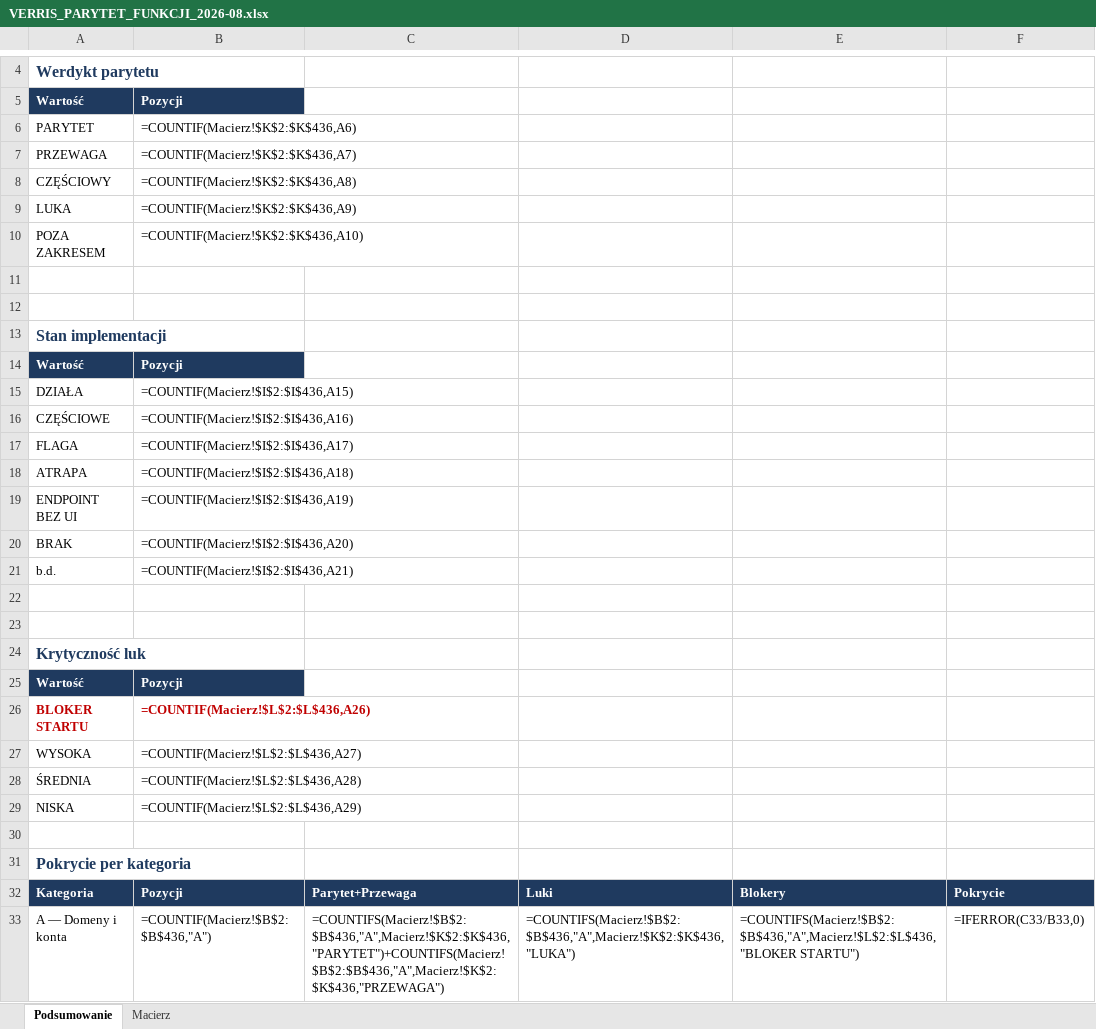
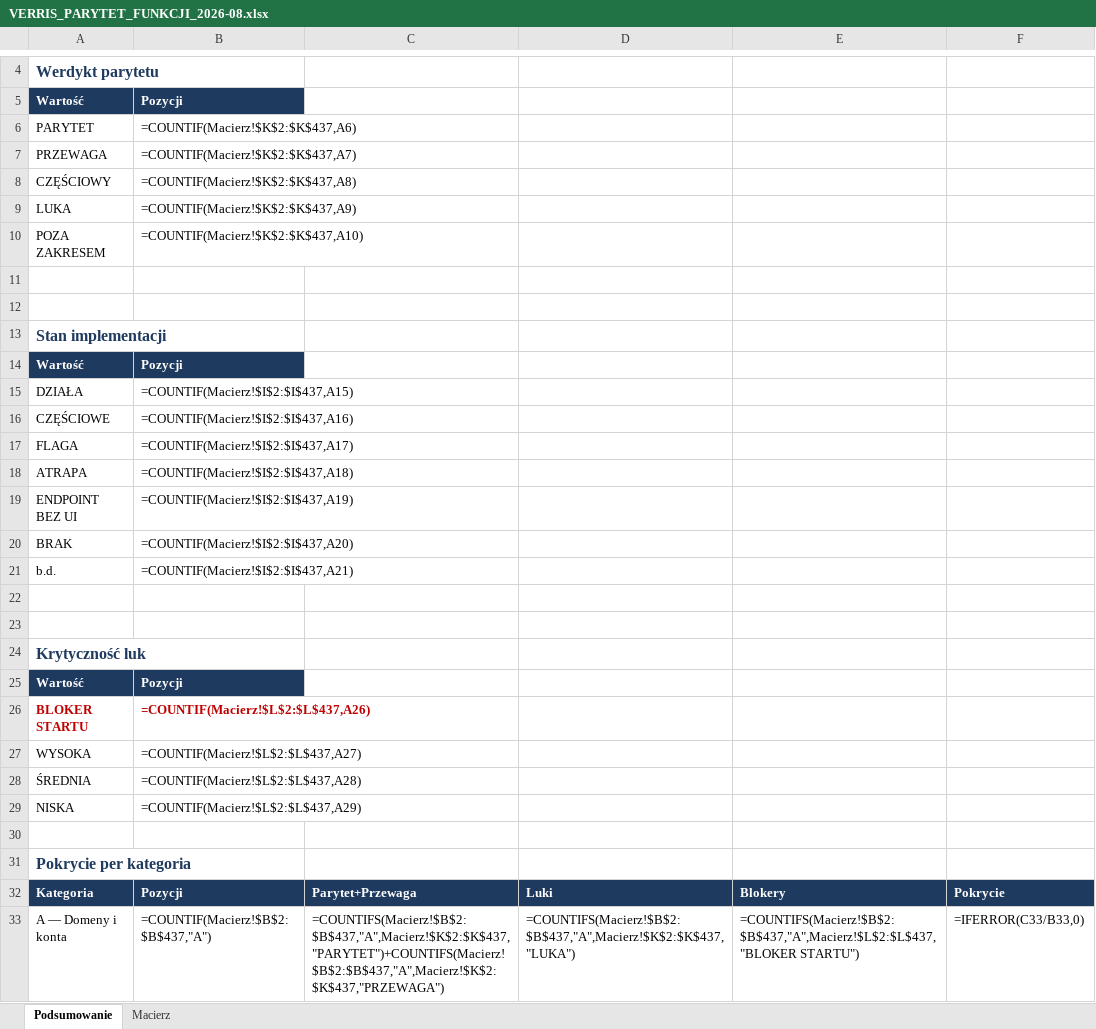
Before and after one commit to dominik-hvln/verris, an Excel workbook: audyt-parytetu-2026-08/VERRIS_PARYTET_FUNKCJI_2026-08.xlsx, sheet Podsumowanie, drawn as a sheet; only a part is shown, gaps mark what is left out; values as stored, in another font and other column widths than the file's, no borders; formulas without a stored value are shown as written; the diff covers the shown part only; the diff names each change by its address in the sheet, - before the commit and + after, or states it on an @@ line.

```diff
--- a/audyt-parytetu-2026-08/VERRIS_PARYTET_FUNKCJI_2026-08.xlsx (sheet Podsumowanie)
+++ b/audyt-parytetu-2026-08/VERRIS_PARYTET_FUNKCJI_2026-08.xlsx (sheet Podsumowanie)
-B6: =COUNTIF(Macierz!$K$2:$K$436,A6)
+B6: =COUNTIF(Macierz!$K$2:$K$437,A6)
-B7: =COUNTIF(Macierz!$K$2:$K$436,A7)
+B7: =COUNTIF(Macierz!$K$2:$K$437,A7)
-B8: =COUNTIF(Macierz!$K$2:$K$436,A8)
+B8: =COUNTIF(Macierz!$K$2:$K$437,A8)
-B9: =COUNTIF(Macierz!$K$2:$K$436,A9)
+B9: =COUNTIF(Macierz!$K$2:$K$437,A9)
-B10: =COUNTIF(Macierz!$K$2:$K$436,A10)
+B10: =COUNTIF(Macierz!$K$2:$K$437,A10)
-B15: =COUNTIF(Macierz!$I$2:$I$436,A15)
+B15: =COUNTIF(Macierz!$I$2:$I$437,A15)
-B16: =COUNTIF(Macierz!$I$2:$I$436,A16)
+B16: =COUNTIF(Macierz!$I$2:$I$437,A16)
-B17: =COUNTIF(Macierz!$I$2:$I$436,A17)
+B17: =COUNTIF(Macierz!$I$2:$I$437,A17)
-B18: =COUNTIF(Macierz!$I$2:$I$436,A18)
+B18: =COUNTIF(Macierz!$I$2:$I$437,A18)
-B19: =COUNTIF(Macierz!$I$2:$I$436,A19)
+B19: =COUNTIF(Macierz!$I$2:$I$437,A19)
-B20: =COUNTIF(Macierz!$I$2:$I$436,A20)
+B20: =COUNTIF(Macierz!$I$2:$I$437,A20)
-B21: =COUNTIF(Macierz!$I$2:$I$436,A21)
+B21: =COUNTIF(Macierz!$I$2:$I$437,A21)
-B26: =COUNTIF(Macierz!$L$2:$L$436,A26)
+B26: =COUNTIF(Macierz!$L$2:$L$437,A26)
-B27: =COUNTIF(Macierz!$L$2:$L$436,A27)
+B27: =COUNTIF(Macierz!$L$2:$L$437,A27)
-B28: =COUNTIF(Macierz!$L$2:$L$436,A28)
+B28: =COUNTIF(Macierz!$L$2:$L$437,A28)
-B29: =COUNTIF(Macierz!$L$2:$L$436,A29)
+B29: =COUNTIF(Macierz!$L$2:$L$437,A29)
-B33: =COUNTIF(Macierz!$B$2:$B$436,"A")
+B33: =COUNTIF(Macierz!$B$2:$B$437,"A")
-C33: =COUNTIFS(Macierz!$B$2:$B$436,"A",Macierz!$K$2:$K$436,"PARYTET")+COUNTIFS(Macierz!$B$2:$B$436,"A",Macierz!$K$2:$K$436,"PRZEWAGA")
+C33: =COUNTIFS(Macierz!$B$2:$B$437,"A",Macierz!$K$2:$K$437,"PARYTET")+COUNTIFS(Macierz!$B$2:$B$437,"A",Macierz!$K$2:$K$437,"PRZEWAGA")
-D33: =COUNTIFS(Macierz!$B$2:$B$436,"A",Macierz!$K$2:$K$436,"LUKA")
+D33: =COUNTIFS(Macierz!$B$2:$B$437,"A",Macierz!$K$2:$K$437,"LUKA")
-E33: =COUNTIFS(Macierz!$B$2:$B$436,"A",Macierz!$L$2:$L$436,"BLOKER STARTU")
+E33: =COUNTIFS(Macierz!$B$2:$B$437,"A",Macierz!$L$2:$L$437,"BLOKER STARTU")
```
Also changed, not shown: 72 edited cells elsewhere in this sheet, sheet Macierz, plan-startowy-2026-08/VERRIS_BACKLOG_STARTOWY.xlsx, 3 other files.
